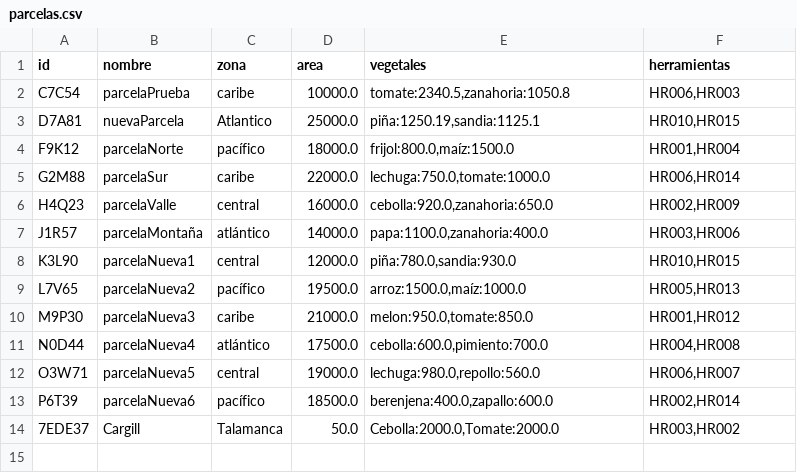
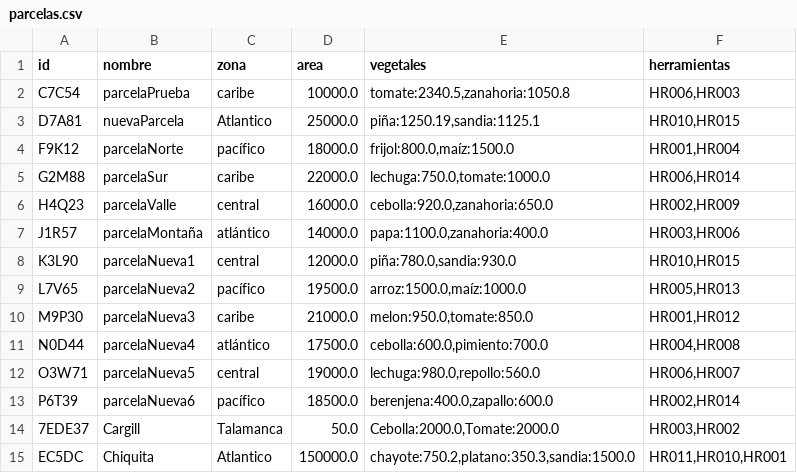
Before and after one commit to RaJami1205/PP2_SIstema_Gestion_Agricola, a CSV file: Code/data/parcelas.csv, drawn as a sheet.

```diff
--- a/Code/data/parcelas.csv
+++ b/Code/data/parcelas.csv
@@ -14 +14,2 @@ P6T39,parcelaNueva6,pacífico,18500.0,"berenjena:400.0,zapallo:600.0","HR002,HR0
 7EDE37,Cargill,Talamanca,50.0,"Cebolla:2000.0,Tomate:2000.0","HR003,HR002"
+EC5DC,Chiquita,Atlantico,150000.0,"chayote:750.2,platano:350.3,sandia:1500.0","HR011,HR010,HR001"
```
Also changed, not shown: Code/data/cosechas.csv, Code/data/herramientas.csv, 3 other files.
